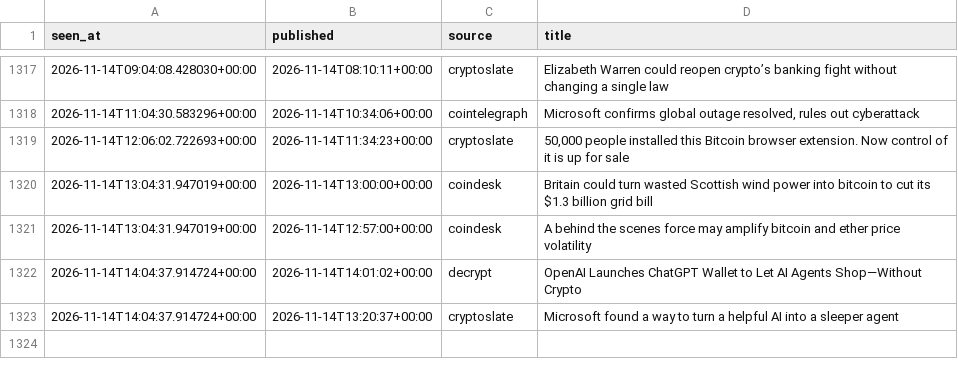
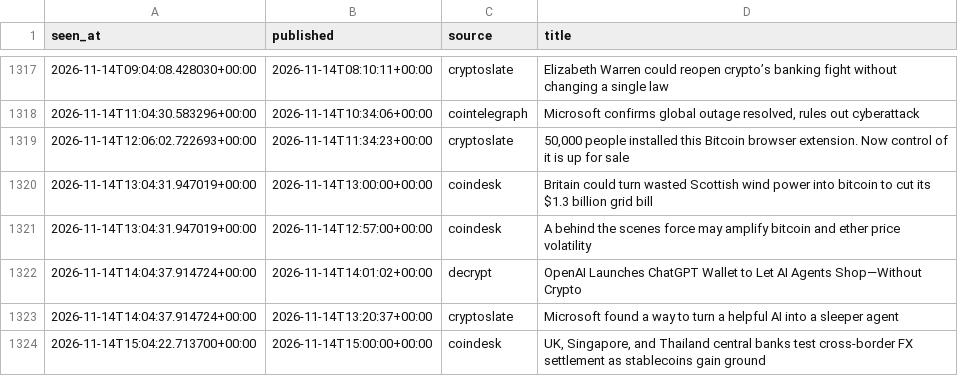
Before and after one commit to moremurariu/Project-Space-Eagle, a CSV file: paper_trading/state/news/headlines_2026-11.csv, drawn as a sheet; only a part is shown, gaps mark what is left out; the diff names each change by its address in the sheet, - before the commit and + after, or states it on an @@ line.

```diff
--- a/paper_trading/state/news/headlines_2026-11.csv
+++ b/paper_trading/state/news/headlines_2026-11.csv
+row 1324: 2026-11-14T15:04:22.713700+00:00 | 2026-11-14T15:00:00+00:00 | coindesk | UK, Singapore, and Thailand central banks test cross-border FX settlement as stablecoins gain ground
```
Also changed, not shown: paper_trading/state/equity.csv, paper_trading/state/options/skew_2026-11.csv, 12 other files.
